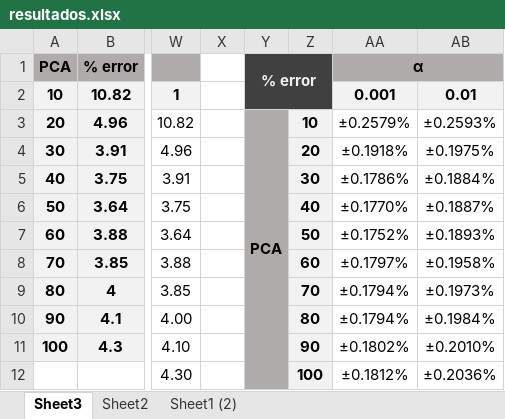
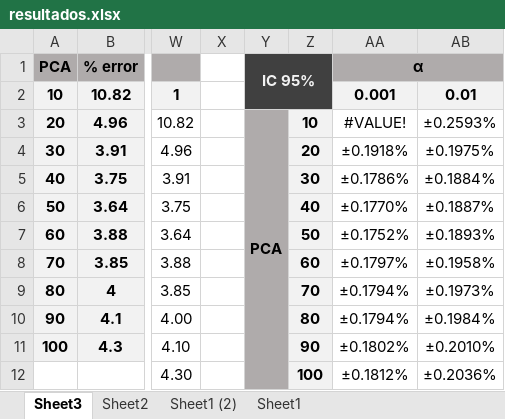
Before and after one commit to maroov/APR_Labs, an Excel workbook: Practica 1. Mixturas de Gaussianas/resultados.xlsx, sheet Sheet3, drawn as a sheet; only a part is shown, gaps mark what is left out; values as stored, in another font and other column widths than the file's, no borders; charts and pictures and conditional formats not drawn; the diff names each change by its address in the sheet, - before the commit and + after, or states it on an @@ line.

```diff
--- a/Practica 1. Mixturas de Gaussianas/resultados.xlsx (sheet Sheet3)
+++ b/Practica 1. Mixturas de Gaussianas/resultados.xlsx (sheet Sheet3)
+sheet tab: Sheet1
-Y1: % error
+Y1: IC 95%
-AA3: ±0.2579%
+AA3: #VALUE!
```
Also changed, not shown: sheet Sheet2, formulas that keep their value, charts or pictures, 11 other files.
